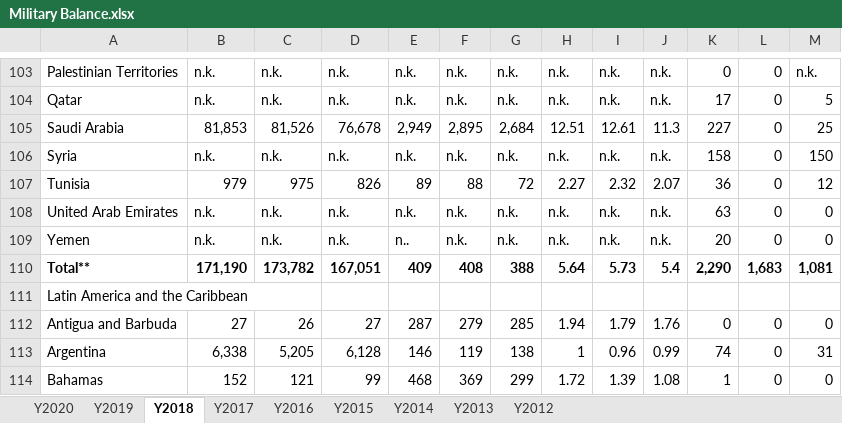
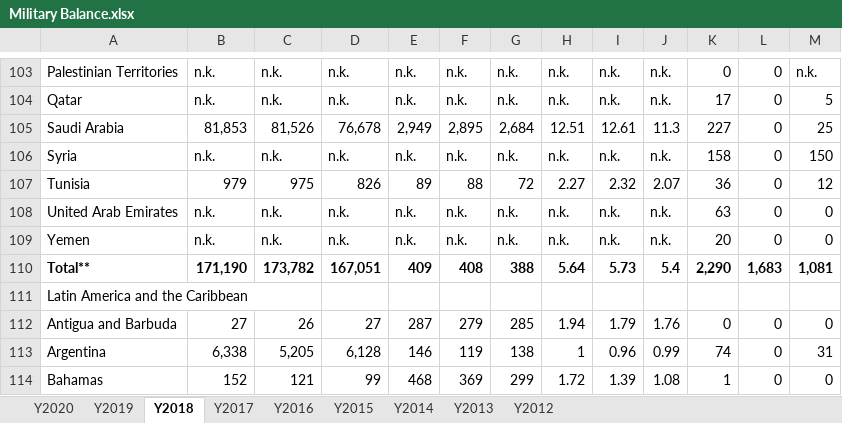
Before and after one commit to tdballesteros/conflict-relapse, an Excel workbook: Data files/Raw data files/Military Balance.xlsx, sheet Y2018, drawn as a sheet; only a part is shown, gaps mark what is left out; values as stored, in another font and other column widths than the file's, no borders; the diff names each change by its address in the sheet, - before the commit and + after, or states it on an @@ line.

```diff
--- a/Data files/Raw data files/Military Balance.xlsx (sheet Y2018)
+++ b/Data files/Raw data files/Military Balance.xlsx (sheet Y2018)
-E109: n..
+E109: n.k.
```
Also changed, not shown: sheet Y2020, sheet Y2019, sheet Y2016, 3 other files.
